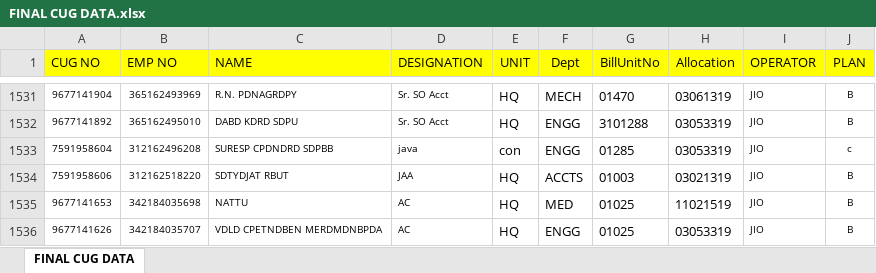
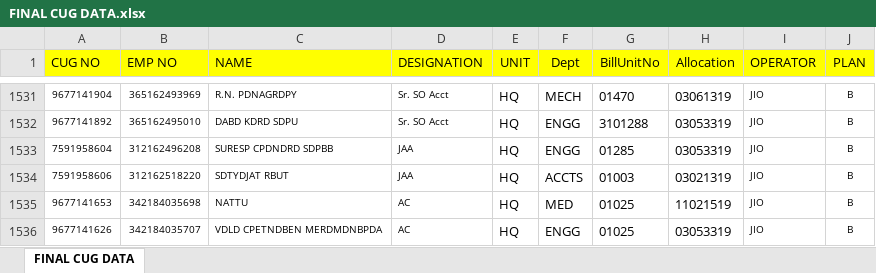
Before and after one commit to iamkcube/CUG-Internship-Project, an Excel workbook: uploads/FINAL CUG DATA.xlsx, sheet FINAL CUG DATA, drawn as a sheet; only a part is shown, gaps mark what is left out; values as stored, in another font and other column widths than the file's, no borders; the diff names each change by its address in the sheet, - before the commit and + after, or states it on an @@ line.

```diff
--- a/uploads/FINAL CUG DATA.xlsx (sheet FINAL CUG DATA)
+++ b/uploads/FINAL CUG DATA.xlsx (sheet FINAL CUG DATA)
-D1533 (DESIGNATION): java
+D1533 (DESIGNATION): JAA
-E1533 (UNIT): con
+E1533 (UNIT): HQ
-J1533 (PLAN): c
+J1533 (PLAN): B
```
Also changed, not shown: 1 other file.
